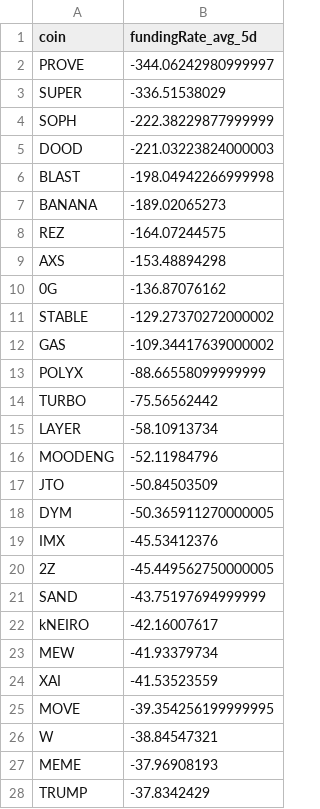
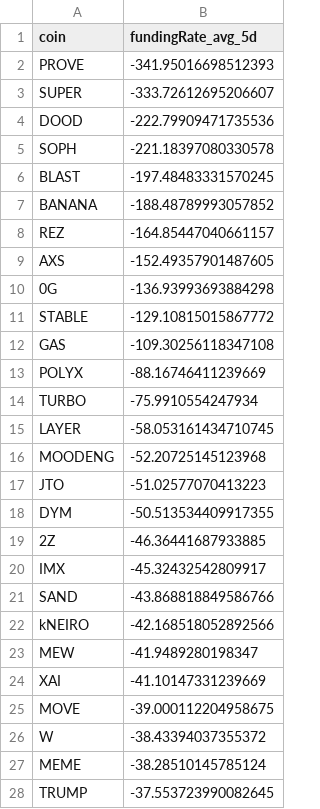
Before and after one commit to traders-ark/hyperliquid-carry-screener, a CSV file: funding_data_all_coins.csv, drawn as a sheet; only a part is shown; the diff covers the shown part only.

```diff
--- a/funding_data_all_coins.csv
+++ b/funding_data_all_coins.csv
@@ -1,28 +1,28 @@
 coin,fundingRate_avg_5d
-PROVE,-344.06242980999997
-SUPER,-336.51538029
-SOPH,-222.38229877999999
-DOOD,-221.03223824000003
-BLAST,-198.04942266999998
-BANANA,-189.02065273
-REZ,-164.07244575
-AXS,-153.48894298
-0G,-136.87076162
-STABLE,-129.27370272000002
-GAS,-109.34417639000002
-POLYX,-88.66558099999999
-TURBO,-75.56562442
-LAYER,-58.10913734
-MOODENG,-52.11984796
-JTO,-50.84503509
-DYM,-50.365911270000005
-IMX,-45.53412376
-2Z,-45.449562750000005
-SAND,-43.75197694999999
-kNEIRO,-42.16007617
-MEW,-41.93379734
-XAI,-41.53523559
-MOVE,-39.354256199999995
-W,-38.84547321
-MEME,-37.96908193
-TRUMP,-37.8342429
+PROVE,-341.95016698512393
+SUPER,-333.72612695206607
+DOOD,-222.79909471735536
+SOPH,-221.18397080330578
+BLAST,-197.48483331570245
+BANANA,-188.48789993057852
+REZ,-164.85447040661157
+AXS,-152.49357901487605
+0G,-136.93993693884298
+STABLE,-129.10815015867772
+GAS,-109.30256118347108
+POLYX,-88.16746411239669
+TURBO,-75.9910554247934
+LAYER,-58.053161434710745
+MOODENG,-52.20725145123968
+JTO,-51.02577070413223
+DYM,-50.513534409917355
+2Z,-46.36441687933885
+IMX,-45.32432542809917
+SAND,-43.868818849586766
+kNEIRO,-42.168518052892566
+MEW,-41.9489280198347
+XAI,-41.10147331239669
+MOVE,-39.000112204958675
+W,-38.43394037355372
+MEME,-38.28510145785124
+TRUMP,-37.553723990082645
```
Also changed, not shown: 13 added rows, 13 removed rows and 70 edited cells elsewhere in this file, 1 other file.
